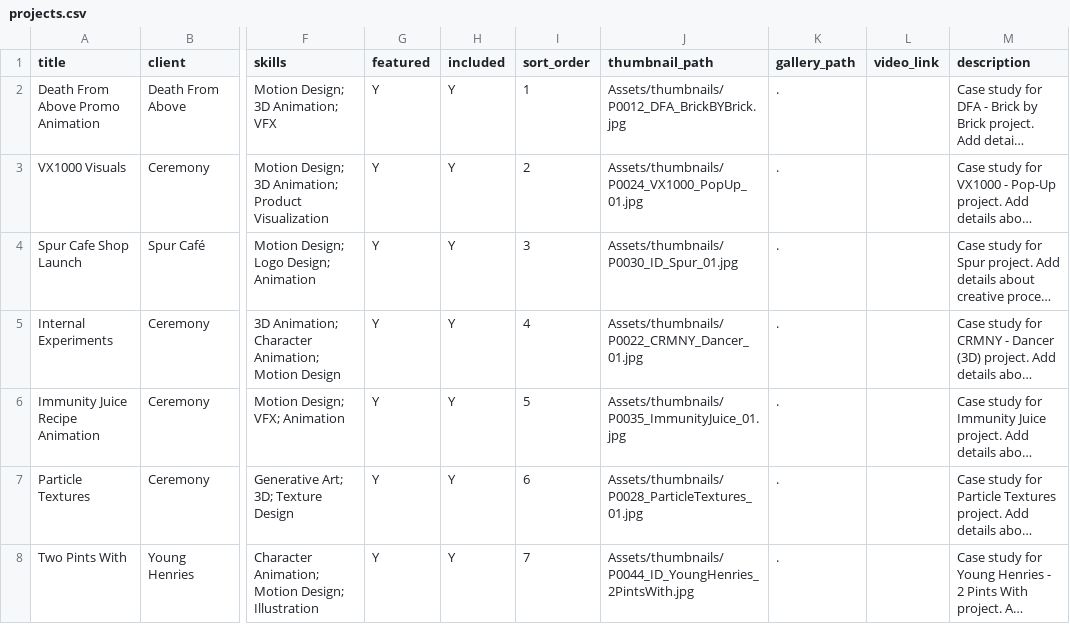
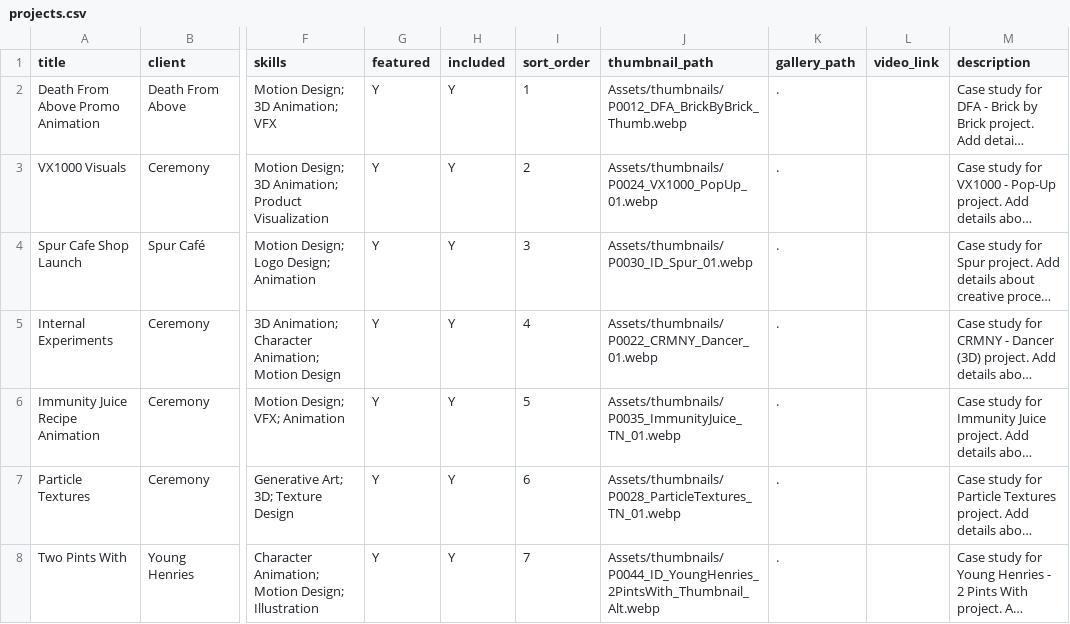
Before and after one commit to crmnystudio-sudo/Ceremony_Portfolio, a CSV file: data/projects.csv, drawn as a sheet; only a part is shown, gaps mark what is left out; long unchanged cells end in …; the diff covers the shown part only; the diff names each change by its address in the sheet, - before the commit and + after, or states it on an @@ line.

```diff
--- a/data/projects.csv
+++ b/data/projects.csv
-J2 (thumbnail_path): Assets/thumbnails/P0012_DFA_BrickBYBrick.jpg
+J2 (thumbnail_path): Assets/thumbnails/P0012_DFA_BrickByBrick_Thumb.webp
-J3 (thumbnail_path): Assets/thumbnails/P0024_VX1000_PopUp_01.jpg
+J3 (thumbnail_path): Assets/thumbnails/P0024_VX1000_PopUp_01.webp
-J4 (thumbnail_path): Assets/thumbnails/P0030_ID_Spur_01.jpg
+J4 (thumbnail_path): Assets/thumbnails/P0030_ID_Spur_01.webp
-J5 (thumbnail_path): Assets/thumbnails/P0022_CRMNY_Dancer_01.jpg
+J5 (thumbnail_path): Assets/thumbnails/P0022_CRMNY_Dancer_01.webp
-J6 (thumbnail_path): Assets/thumbnails/P0035_ImmunityJuice_01.jpg
+J6 (thumbnail_path): Assets/thumbnails/P0035_ImmunityJuice_TN_01.webp
-J7 (thumbnail_path): Assets/thumbnails/P0028_ParticleTextures_01.jpg
+J7 (thumbnail_path): Assets/thumbnails/P0028_ParticleTextures_TN_01.webp
-J8 (thumbnail_path): Assets/thumbnails/P0044_ID_YoungHenries_2PintsWith.jpg
+J8 (thumbnail_path): Assets/thumbnails/P0044_ID_YoungHenries_2PintsWith_Thumbnail_Alt.webp
```
Also changed, not shown: 4 edited cells elsewhere in this file.
